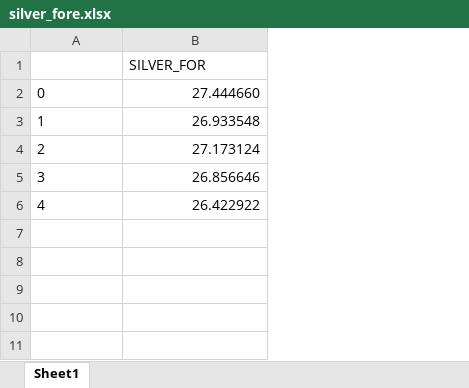
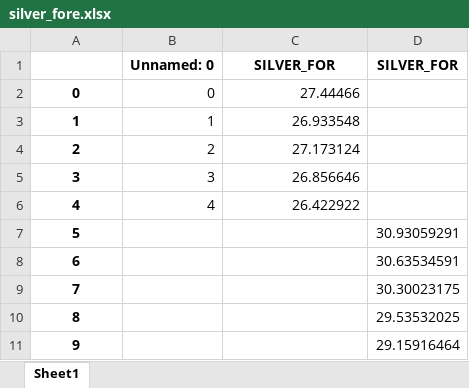
Before and after one commit to Mike7205/Silverlake, an Excel workbook: silver_fore.xlsx, sheet Sheet1, drawn as a sheet; values as stored, in another font and other column widths than the file's, no borders; addresses are those after the commit; the diff names each change by its address in the sheet, - before the commit and + after, or states it on an @@ line.

```diff
--- a/silver_fore.xlsx (sheet Sheet1)
+++ b/silver_fore.xlsx (sheet Sheet1)
+column B, rows 1-6: Unnamed: 0 | 0 | 1 | 2 | 3 | 4
+column D, row 1: SILVER_FOR
@@ C1 bold: off → on, alignment: left → center @@
@@ A2:A6 bold: off → on, alignment: left → center @@
-C2: 27.444660
+C2: 27.44466
+row 7: 5 |  |  | 30.93059291
+row 8: 6 |  |  | 30.63534591
+row 9: 7 |  |  | 30.30023175
+row 10: 8 |  |  | 29.53532025
+row 11: 9 |  |  | 29.15916464
```
Also changed, not shown: 1 other file.
